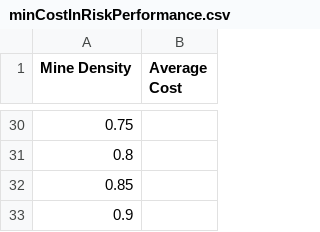
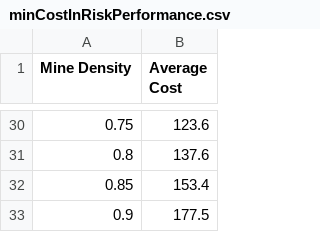
Before and after one commit to nikunjjhaveri123/MineSweeper, a CSV file: projProb/minCostInRiskPerformance.csv, drawn as a sheet; only a part is shown, gaps mark what is left out; the diff covers the shown part only.

```diff
--- a/projProb/minCostInRiskPerformance.csv
+++ b/projProb/minCostInRiskPerformance.csv
@@ -30,4 +30,4 @@ Mine Density,Average Cost
-0.75,
-0.8,
-0.85,
-0.9,
+0.75,123.6
+0.8,137.6
+0.85,153.4
+0.9,177.5
```
Also changed, not shown: 3 added rows, 3 removed rows and 11 edited cells elsewhere in this file, 3 other files.
